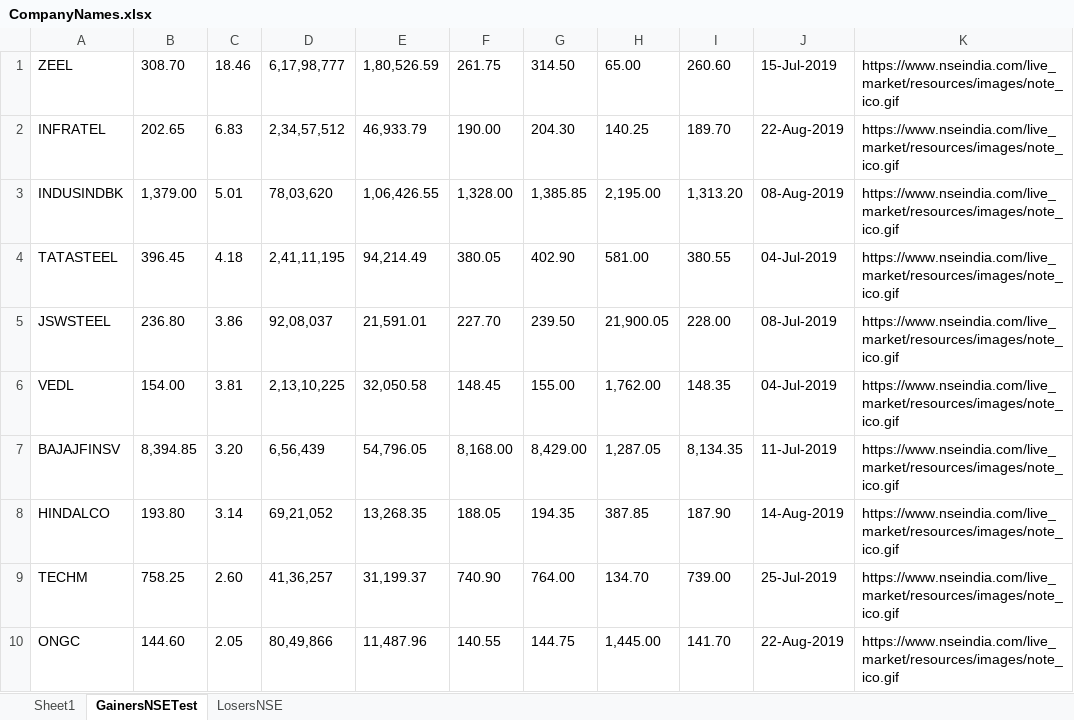
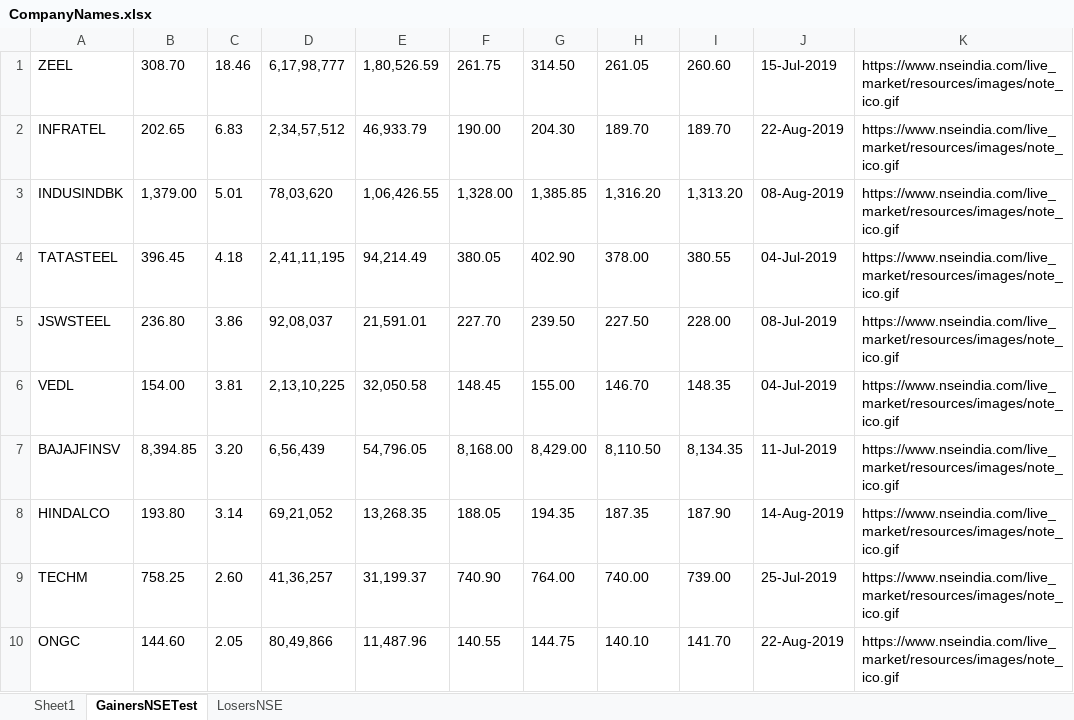
Before and after one commit to KrishnaKamakshi/CPSAT_Challenge_2, an Excel workbook: src/main/resources/CompanyNames.xlsx, sheet GainersNSETest, drawn as a sheet; values as stored, in another font and other column widths than the file's, no borders; the diff names each change by its address in the sheet, - before the commit and + after, or states it on an @@ line.

Commit message:
Low Value

```diff
--- a/src/main/resources/CompanyNames.xlsx (sheet GainersNSETest)
+++ b/src/main/resources/CompanyNames.xlsx (sheet GainersNSETest)
-H1: 65.00
+H1: 261.05
-H2: 140.25
+H2: 189.70
-H3: 2,195.00
+H3: 1,316.20
-H4: 581.00
+H4: 378.00
-H5: 21,900.05
+H5: 227.50
-H6: 1,762.00
+H6: 146.70
-H7: 1,287.05
+H7: 8,110.50
-H8: 387.85
+H8: 187.35
-H9: 134.70
+H9: 740.00
-H10: 1,445.00
+H10: 140.10
```
Also changed, not shown: sheet LosersNSE, 2 other files.
